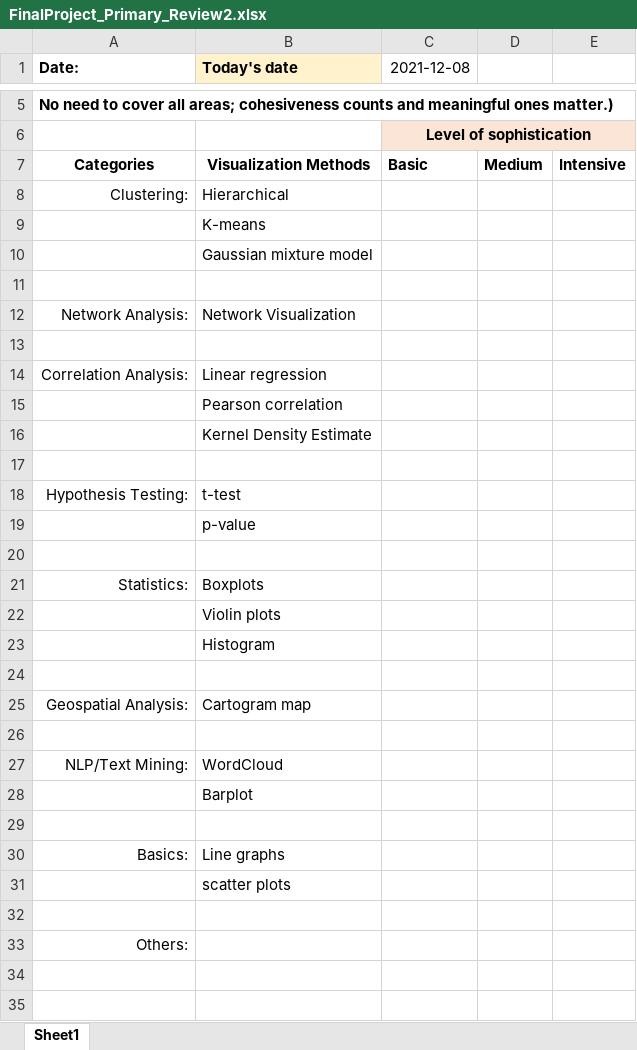
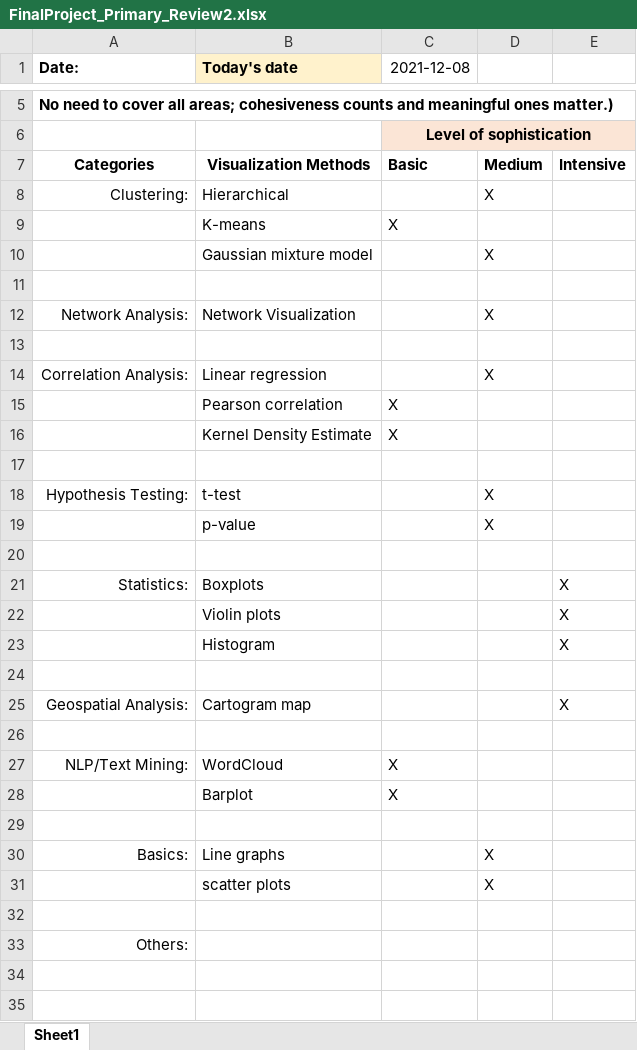
Before and after one commit to lynnpepin/cse5520, an Excel workbook: final_stuff/FinalProject_Primary_Review2.xlsx, sheet Sheet1, drawn as a sheet; only a part is shown, gaps mark what is left out; values as stored, in another font and other column widths than the file's, no borders; the diff names each change by its address in the sheet, - before the commit and + after, or states it on an @@ line.

```diff
--- a/final_stuff/FinalProject_Primary_Review2.xlsx (sheet Sheet1)
+++ b/final_stuff/FinalProject_Primary_Review2.xlsx (sheet Sheet1)
-D8: (empty)
+D8: X
-C9 (2021-12-08): (empty)
+C9 (2021-12-08): X
-D10: (empty)
+D10: X
-D12: (empty)
+D12: X
-D14: (empty)
+D14: X
-C15:C16 (2021-12-08): (empty)
+C15:C16 (2021-12-08): X
-D18:D19: (empty)
+D18:D19: X
-E21:E23: (empty)
+E21:E23: X
-E25: (empty)
+E25: X
-C27:C28 (2021-12-08): (empty)
+C27:C28 (2021-12-08): X
-D30:D31: (empty)
+D30:D31: X
```
Also changed, not shown: final_stuff/FinalProject_Primary_Review1.xlsx, final_stuff/Final_Group_Review_12_8.xlsx, 3 other files.
